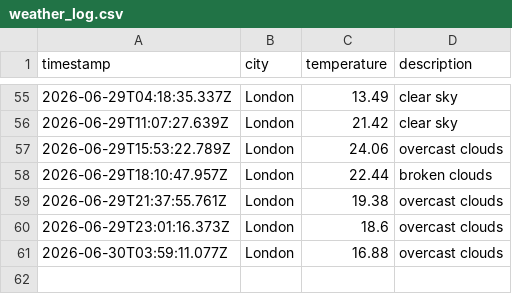
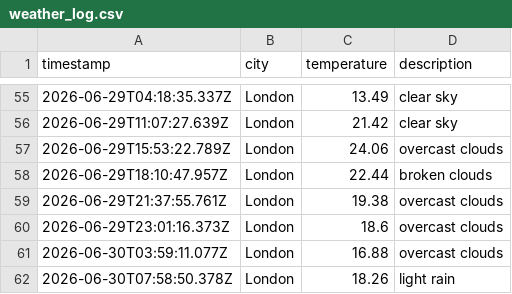
Before and after one commit to ArshaanSindhwani/weather-ops, a CSV file: data/weather_log.csv, drawn as a sheet; only a part is shown, gaps mark what is left out; the diff names each change by its address in the sheet, - before the commit and + after, or states it on an @@ line.

```diff
--- a/data/weather_log.csv
+++ b/data/weather_log.csv
+row 62: 2026-06-30T07:58:50.378Z | London | 18.26 | light rain
```
Also changed, not shown: 1 other file.
